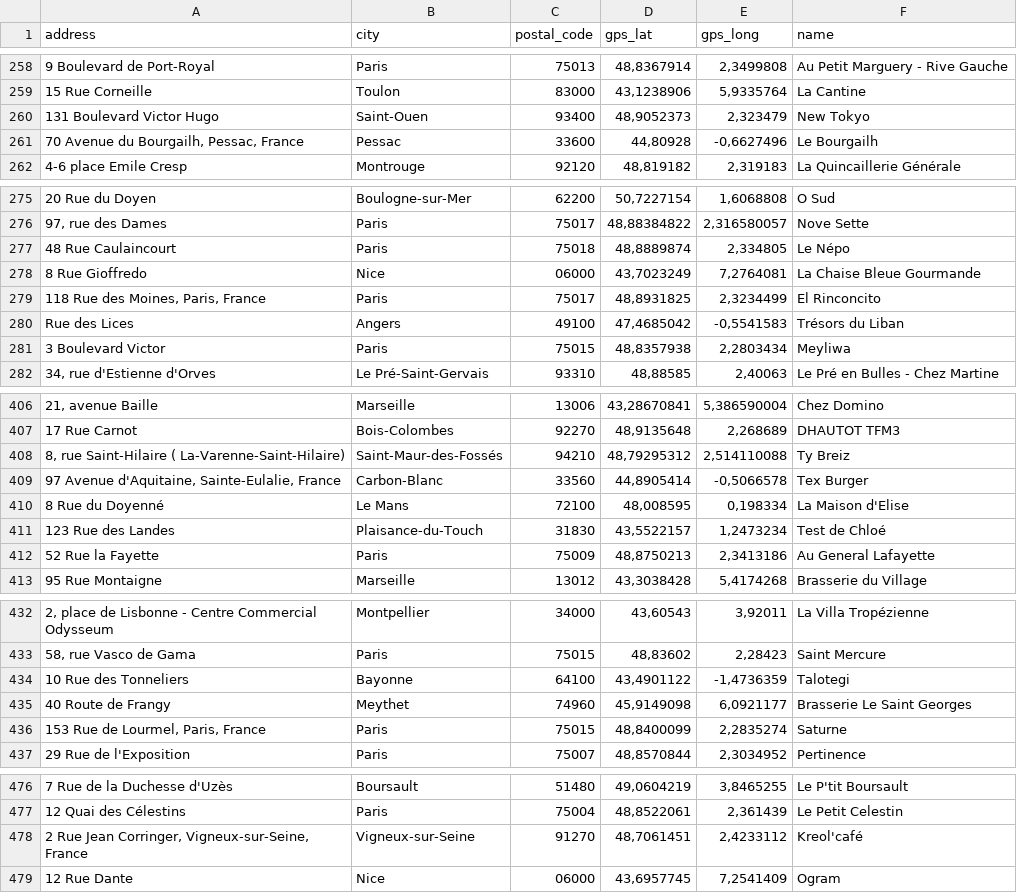
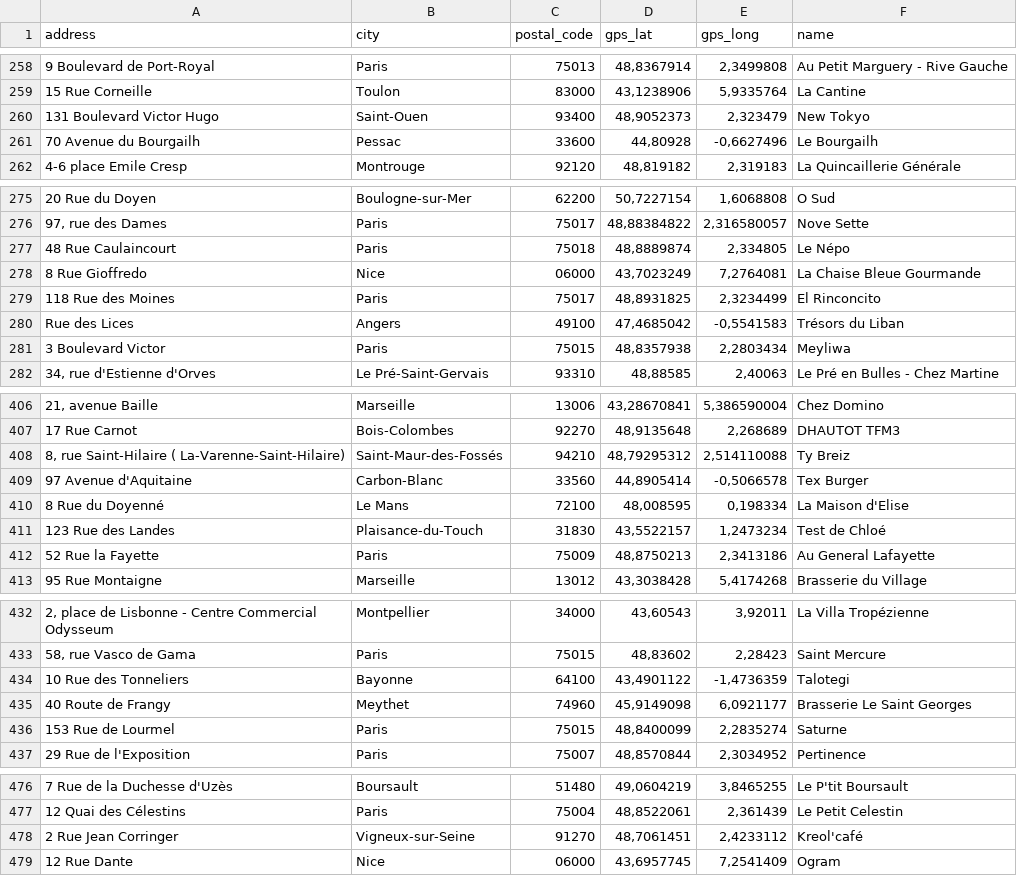
Before and after one commit to gpicavet/maps-api-bench, a CSV file: source-impala-restaurants-france.csv, drawn as a sheet; only a part is shown, gaps mark what is left out; the diff covers the shown part only; the diff names each change by its address in the sheet, - before the commit and + after, or states it on an @@ line.

```diff
--- a/source-impala-restaurants-france.csv
+++ b/source-impala-restaurants-france.csv
-A261 (address): 70 Avenue du Bourgailh, Pessac, France
+A261 (address): 70 Avenue du Bourgailh
-A279 (address): 118 Rue des Moines, Paris, France
+A279 (address): 118 Rue des Moines
-A409 (address): 97 Avenue d'Aquitaine, Sainte-Eulalie, France
+A409 (address): 97 Avenue d'Aquitaine
-A436 (address): 153 Rue de Lourmel, Paris, France
+A436 (address): 153 Rue de Lourmel
-A478 (address): 2 Rue Jean Corringer, Vigneux-sur-Seine, France
+A478 (address): 2 Rue Jean Corringer
```
Also changed, not shown: 14 edited cells elsewhere in this file, source-impala-restaurants-nantes.csv, 20 other files.
